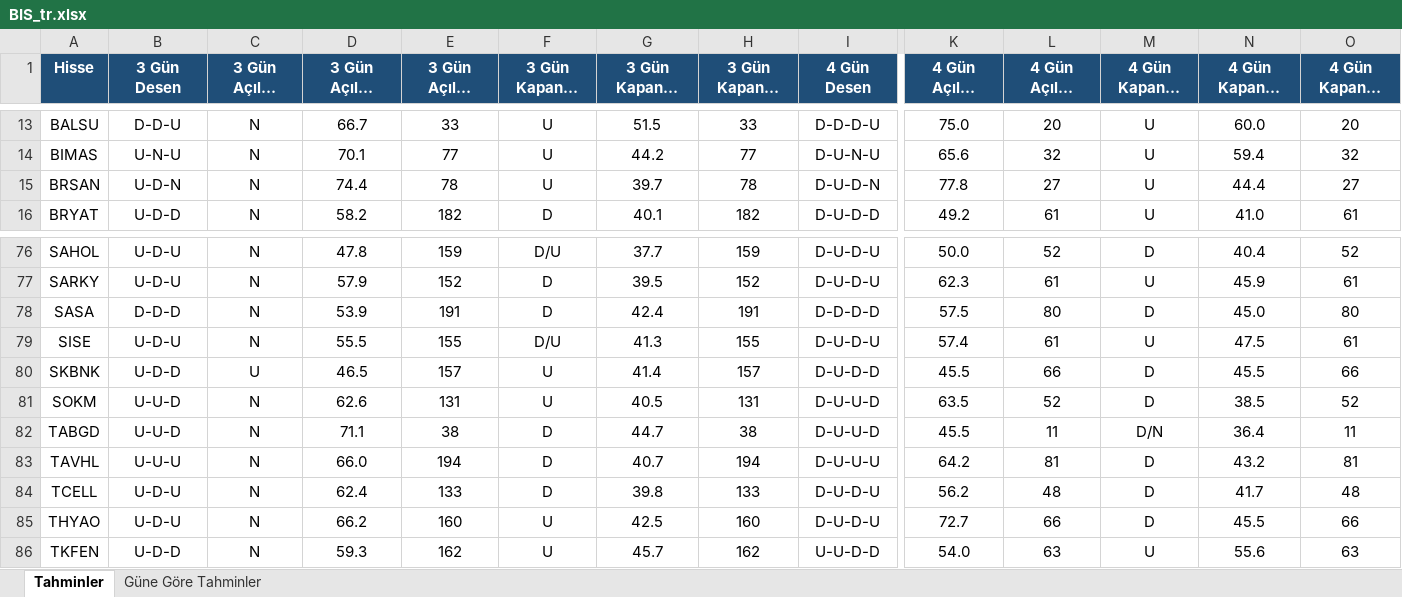
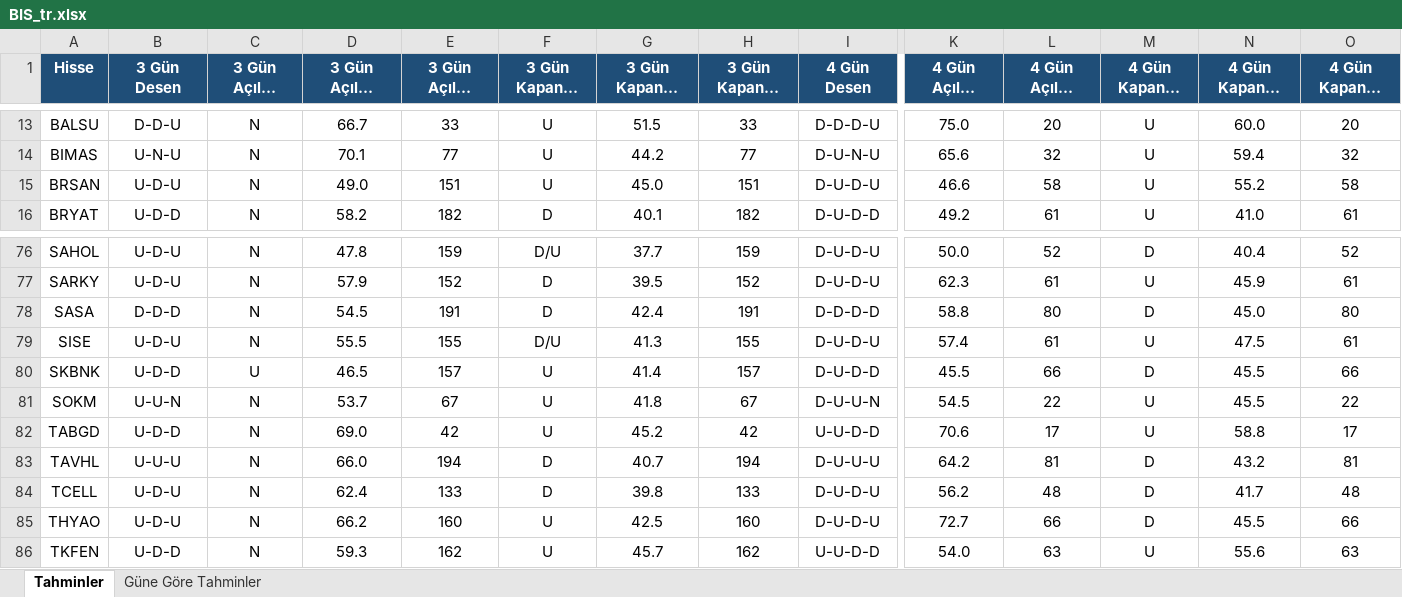
Before and after one commit to serkanche/portfoy, an Excel workbook: BIS_tr.xlsx, sheet Tahminler, drawn as a sheet; only a part is shown, gaps mark what is left out; long unchanged cells end in …; values as stored, in another font and other column widths than the file's, no borders; conditional formats not drawn; the diff covers the shown part only; the diff names each change by its address in the sheet, - before the commit and + after, or states it on an @@ line.

```diff
--- a/BIS_tr.xlsx (sheet Tahminler)
+++ b/BIS_tr.xlsx (sheet Tahminler)
-B15 (3 Gün Desen): U-D-N
+B15 (3 Gün Desen): U-D-U
-D15 (3 Gün Açılış İhtimali (%)): 74.4
+D15 (3 Gün Açılış İhtimali (%)): 49.0
-E15 (3 Gün Açılış Örneklem): 78
+E15 (3 Gün Açılış Örneklem): 151
-G15 (3 Gün Kapanış İhtimali (%)): 39.7
+G15 (3 Gün Kapanış İhtimali (%)): 45.0
-H15 (3 Gün Kapanış Örneklem): 78
+H15 (3 Gün Kapanış Örneklem): 151
-I15 (4 Gün Desen): D-U-D-N
+I15 (4 Gün Desen): D-U-D-U
-K15 (4 Gün Açılış İhtimali (%)): 77.8
+K15 (4 Gün Açılış İhtimali (%)): 46.6
-L15 (4 Gün Açılış Örneklem): 27
+L15 (4 Gün Açılış Örneklem): 58
-N15 (4 Gün Kapanış İhtimali (%)): 44.4
+N15 (4 Gün Kapanış İhtimali (%)): 55.2
-O15 (4 Gün Kapanış Örneklem): 27
+O15 (4 Gün Kapanış Örneklem): 58
-D78 (3 Gün Açılış İhtimali (%)): 53.9
+D78 (3 Gün Açılış İhtimali (%)): 54.5
-K78 (4 Gün Açılış İhtimali (%)): 57.5
+K78 (4 Gün Açılış İhtimali (%)): 58.8
-B81 (3 Gün Desen): U-U-D
+B81 (3 Gün Desen): U-U-N
-D81 (3 Gün Açılış İhtimali (%)): 62.6
+D81 (3 Gün Açılış İhtimali (%)): 53.7
-E81 (3 Gün Açılış Örneklem): 131
+E81 (3 Gün Açılış Örneklem): 67
-G81 (3 Gün Kapanış İhtimali (%)): 40.5
+G81 (3 Gün Kapanış İhtimali (%)): 41.8
-H81 (3 Gün Kapanış Örneklem): 131
+H81 (3 Gün Kapanış Örneklem): 67
-I81 (4 Gün Desen): D-U-U-D
+I81 (4 Gün Desen): D-U-U-N
-K81 (4 Gün Açılış İhtimali (%)): 63.5
+K81 (4 Gün Açılış İhtimali (%)): 54.5
-L81 (4 Gün Açılış Örneklem): 52
+L81 (4 Gün Açılış Örneklem): 22
-M81 (4 Gün Kapanış Tahmini): D
+M81 (4 Gün Kapanış Tahmini): U
-N81 (4 Gün Kapanış İhtimali (%)): 38.5
+N81 (4 Gün Kapanış İhtimali (%)): 45.5
-O81 (4 Gün Kapanış Örneklem): 52
+O81 (4 Gün Kapanış Örneklem): 22
-B82 (3 Gün Desen): U-U-D
+B82 (3 Gün Desen): U-D-D
-D82 (3 Gün Açılış İhtimali (%)): 71.1
+D82 (3 Gün Açılış İhtimali (%)): 69.0
-E82 (3 Gün Açılış Örneklem): 38
+E82 (3 Gün Açılış Örneklem): 42
-F82 (3 Gün Kapanış Tahmini): D
+F82 (3 Gün Kapanış Tahmini): U
-G82 (3 Gün Kapanış İhtimali (%)): 44.7
+G82 (3 Gün Kapanış İhtimali (%)): 45.2
-H82 (3 Gün Kapanış Örneklem): 38
+H82 (3 Gün Kapanış Örneklem): 42
-I82 (4 Gün Desen): D-U-U-D
+I82 (4 Gün Desen): U-U-D-D
-K82 (4 Gün Açılış İhtimali (%)): 45.5
+K82 (4 Gün Açılış İhtimali (%)): 70.6
-L82 (4 Gün Açılış Örneklem): 11
+L82 (4 Gün Açılış Örneklem): 17
-M82 (4 Gün Kapanış Tahmini): D/N
+M82 (4 Gün Kapanış Tahmini): U
-N82 (4 Gün Kapanış İhtimali (%)): 36.4
+N82 (4 Gün Kapanış İhtimali (%)): 58.8
-O82 (4 Gün Kapanış Örneklem): 11
+O82 (4 Gün Kapanış Örneklem): 17
```
Also changed, not shown: 167 edited cells elsewhere in this sheet, sheet Güne Göre Tahminler.
